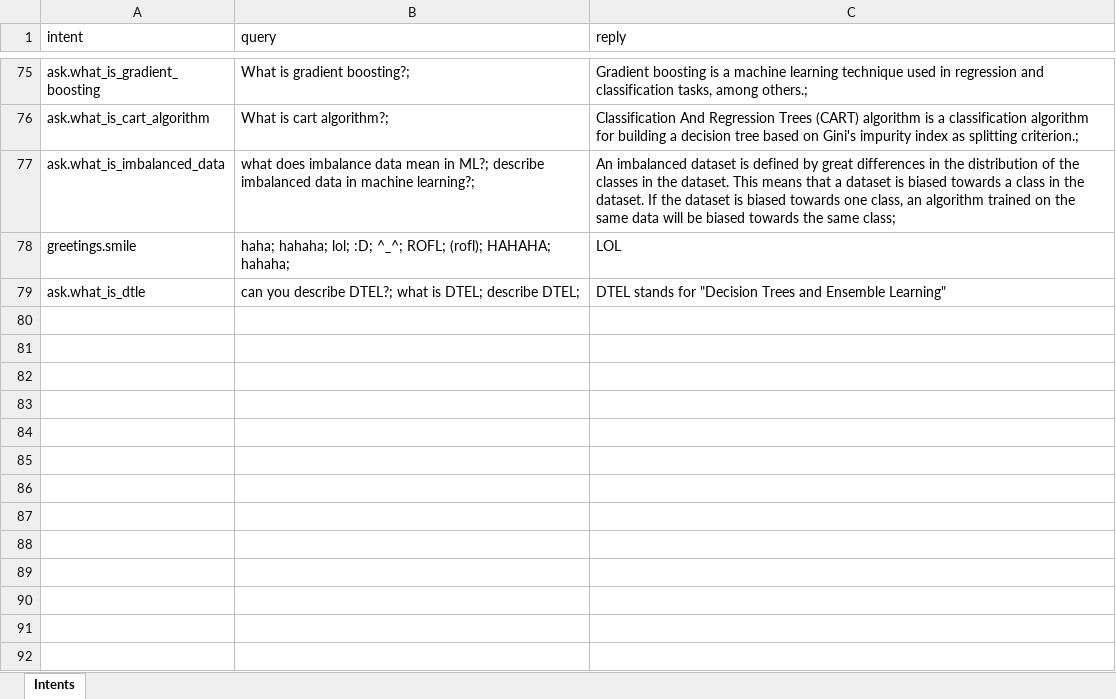
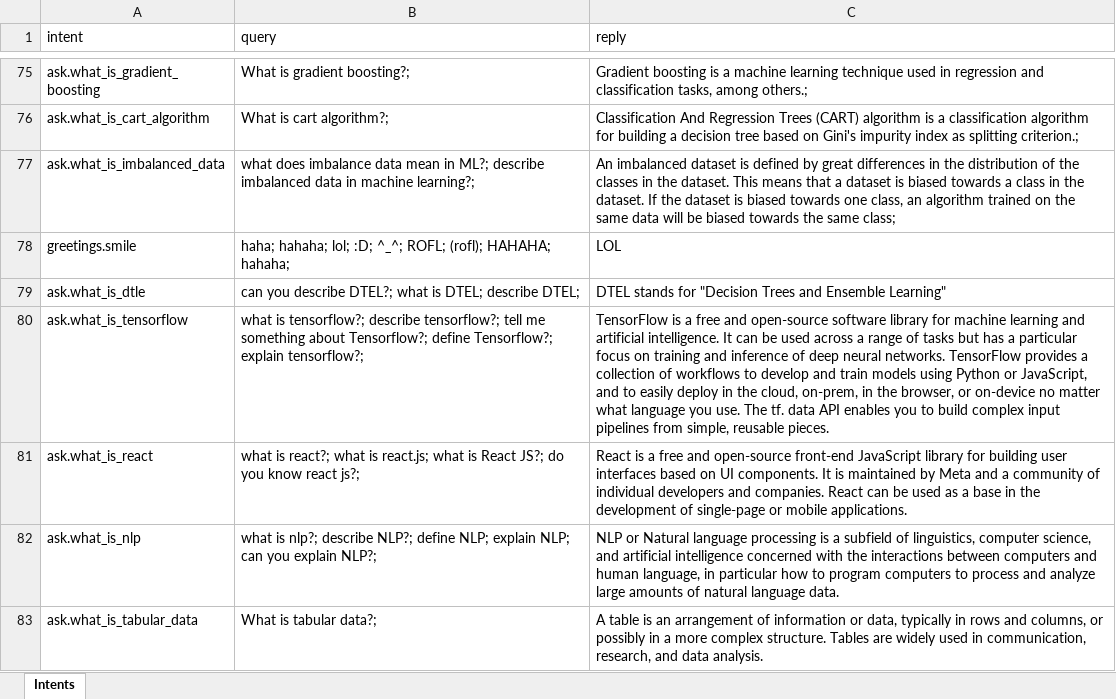
Before and after one commit to allanchua101/hau-ai-powered-lms, an Excel workbook: content/Chatbot Intents.xlsx, sheet Intents, drawn as a sheet; only a part is shown, gaps mark what is left out; values as stored, in another font and other column widths than the file's, no borders; the diff names each change by its address in the sheet, - before the commit and + after, or states it on an @@ line.

Commit message:
react, tensorflow and nlp intents

```diff
--- a/content/Chatbot Intents.xlsx (sheet Intents)
+++ b/content/Chatbot Intents.xlsx (sheet Intents)
+row 80: ask.what_is_tensorflow | what is tensorflow?; describe tensorflow?; tell me something about Tensorflow?; define Tensorflow?; explain tensorflow?; | TensorFlow is a free and open-source software library for machine learning and artificial intelligence. It can be used across a range of tasks but has a particular focus on training and inference of deep neural networks. TensorFlow provides a collection of workflows to develop and train models using Python or JavaScript, and to easily deploy in the cloud, on-prem, in the browser, or on-device no matter what language you use. The tf. data API enables you to build complex input pipelines from simple, reusable pieces.
+row 81: ask.what_is_react | what is react?; what is react.js; what is React JS?; do you know react js?; | React is a free and open-source front-end JavaScript library for building user interfaces based on UI components. It is maintained by Meta and a community of individual developers and companies. React can be used as a base in the development of single-page or mobile applications.
+row 82: ask.what_is_nlp | what is nlp?; describe NLP?; define NLP; explain NLP; can you explain NLP?; | NLP or Natural language processing is a subfield of linguistics, computer science, and artificial intelligence concerned with the interactions between computers and human language, in particular how to program computers to process and analyze large amounts of natural language data.
+row 83: ask.what_is_tabular_data | What is tabular data?; | A table is an arrangement of information or data, typically in rows and columns, or possibly in a more complex structure. Tables are widely used in communication, research, and data analysis.
```
Also changed, not shown: 6 other files.
